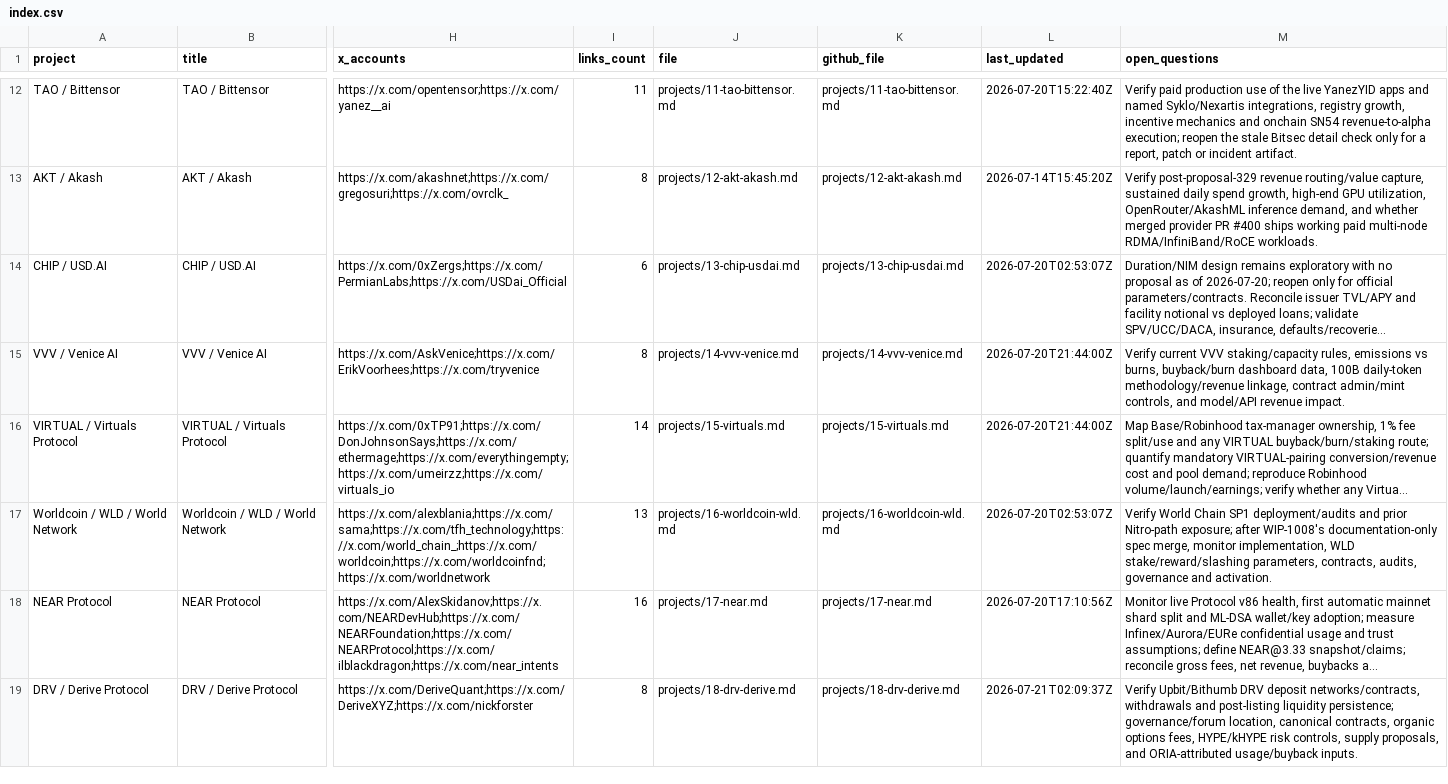
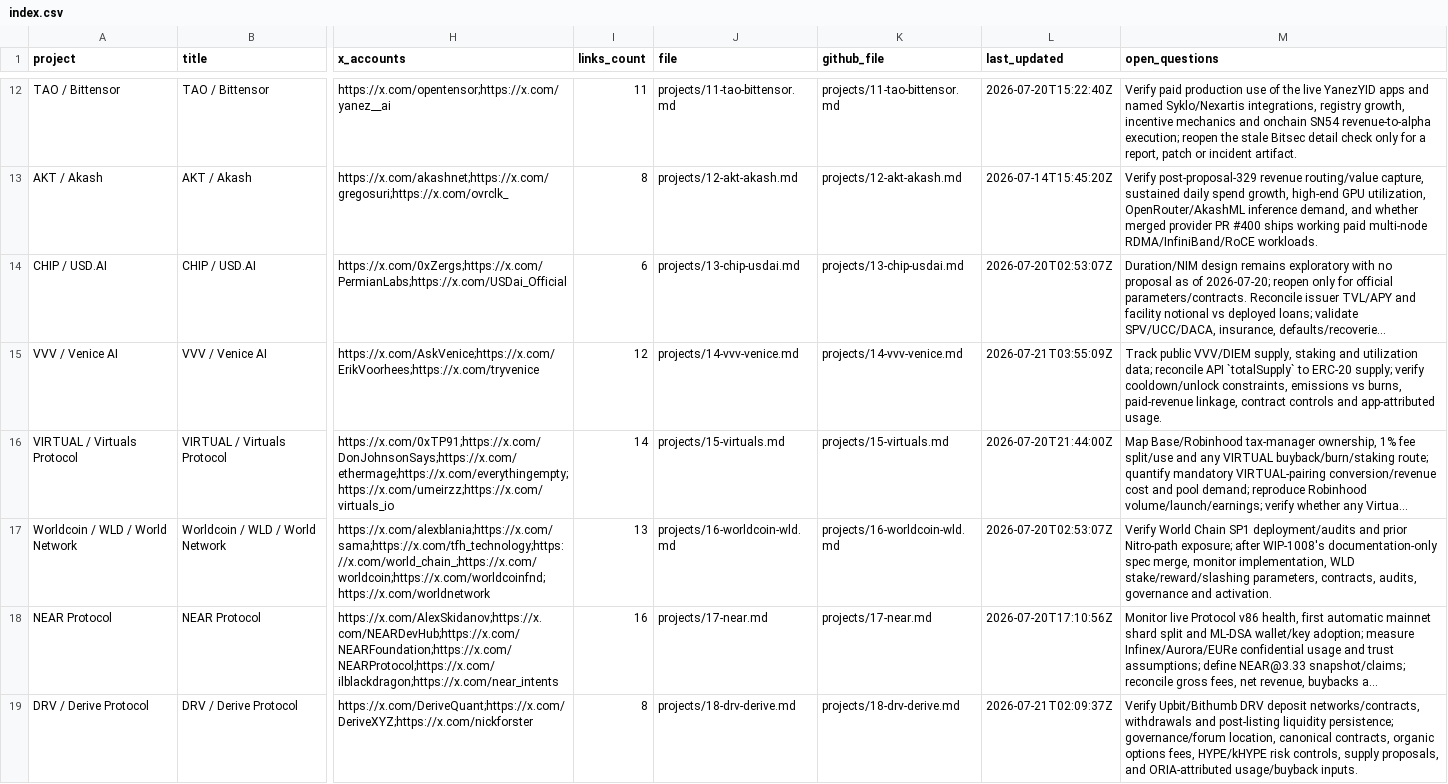
Before and after one commit to iopo545454-del/project-watchlist, a CSV file: index.csv, drawn as a sheet; only a part is shown, gaps mark what is left out; long unchanged cells end in …; the diff covers the shown part only; the diff names each change by its address in the sheet, - before the commit and + after, or states it on an @@ line.

Commit message:
verify: resolve BIO lineage, Venice DIEM, Octra bridge

```diff
--- a/index.csv
+++ b/index.csv
-I15 (links_count): 8
+I15 (links_count): 12
-L15 (last_updated): 2026-07-20T21:44:00Z
+L15 (last_updated): 2026-07-21T03:55:09Z
-M15 (open_questions): Verify current VVV staking/capacity rules, emissions vs burns, buyback/burn dashboard data, 100B daily-token methodology/revenue linkage, contract admin/mint controls, and model/API revenue impact.
+M15 (open_questions): Track public VVV/DIEM supply, staking and utilization data; reconcile API `totalSupply` to ERC-20 supply; verify cooldown/unlock constraints, emissions vs burns, paid-revenue linkage, contract controls and app-attributed usage.
```
Also changed, not shown: 6 edited cells elsewhere in this file, 10 other files.
